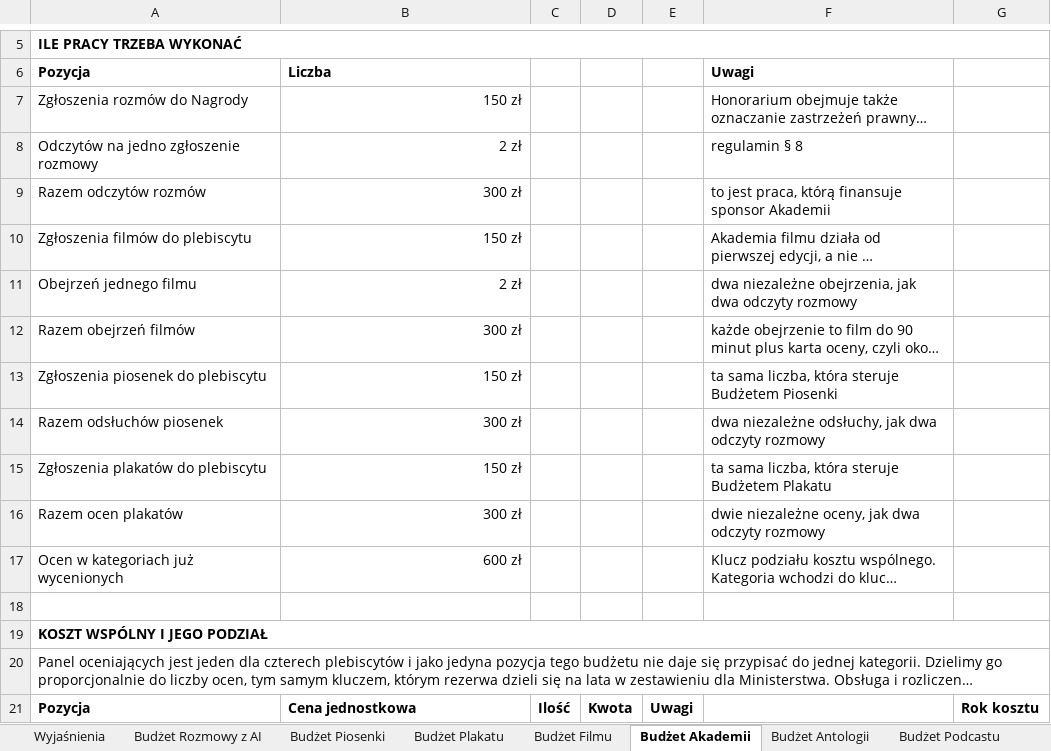
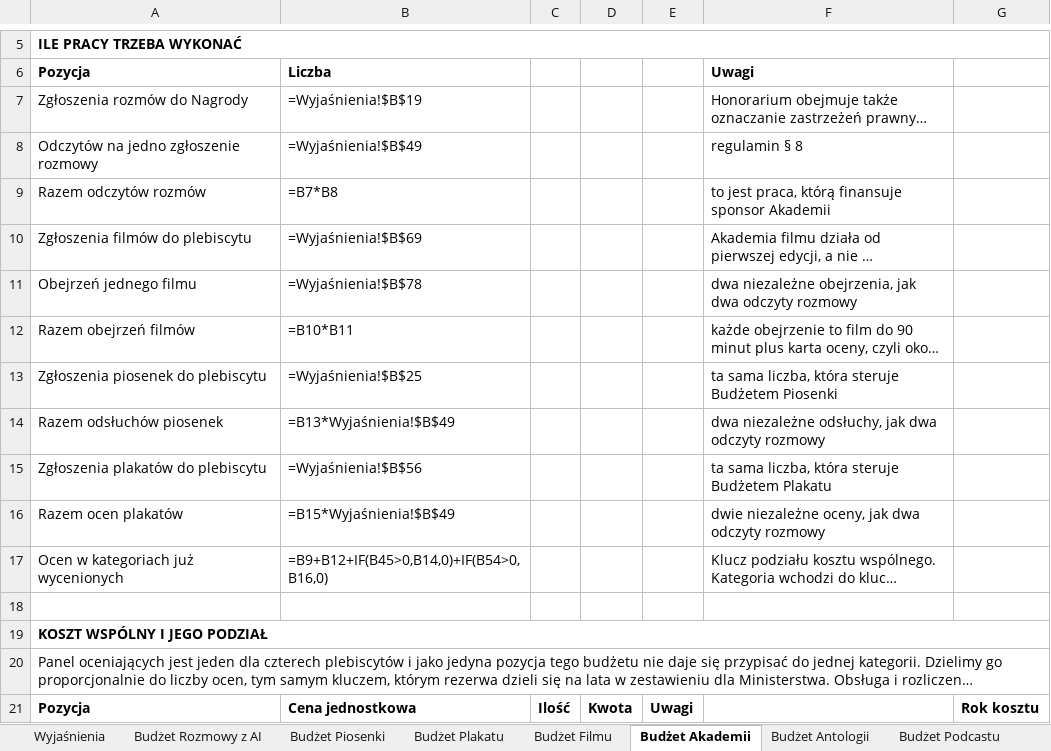
Before and after one commit to kolbinski/konstela, an Excel workbook: budzet-edycji-pierwszej.xlsx, sheet Budżet Akademii, drawn as a sheet; only a part is shown, gaps mark what is left out; long unchanged cells end in …; values as stored, in another font and other column widths than the file's, no borders; formulas without a stored value are shown as written; the diff covers the shown part only; the diff names each change by its address in the sheet, - before the commit and + after, or states it on an @@ line.

```diff
--- a/budzet-edycji-pierwszej.xlsx (sheet Budżet Akademii)
+++ b/budzet-edycji-pierwszej.xlsx (sheet Budżet Akademii)
-B7: 150 zł
+B7: =Wyjaśnienia!$B$19
-B8: 2 zł
+B8: =Wyjaśnienia!$B$49
-B9: 300 zł
+B9: =B7*B8
-B10: 150 zł
+B10: =Wyjaśnienia!$B$69
-B11: 2 zł
+B11: =Wyjaśnienia!$B$78
-B12: 300 zł
+B12: =B10*B11
-B13: 150 zł
+B13: =Wyjaśnienia!$B$25
-B14: 300 zł
+B14: =B13*Wyjaśnienia!$B$49
-B15: 150 zł
+B15: =Wyjaśnienia!$B$56
-B16: 300 zł
+B16: =B15*Wyjaśnienia!$B$49
-B17: 600 zł
+B17: =B9+B12+IF(B45>0,B14,0)+IF(B54>0,B16,0)
```
Also changed, not shown: 10 added rows, 10 removed rows and 38 edited cells elsewhere in this sheet, sheet Sufit przepustowości, sheet Budżet Rozmowy z AI, sheet Budżet Plakatu, sheet Budżet Filmu, sheet Budżet Piosenki, sheet Budżet Antologii, 4 more sheets, 4 other files.
